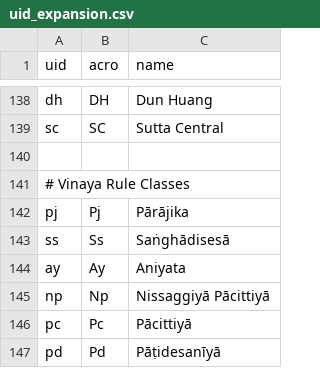
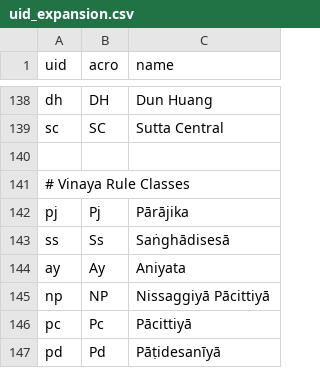
Before and after one commit to suttacentral/legacy-suttacentral-data, a CSV file: table/uid_expansion.csv, drawn as a sheet; only a part is shown, gaps mark what is left out; the diff names each change by its address in the sheet, - before the commit and + after, or states it on an @@ line.

```diff
--- a/table/uid_expansion.csv
+++ b/table/uid_expansion.csv
-B145 (acro): Np
+B145 (acro): NP
```
Also changed, not shown: table/vinaya_rules.csv.
